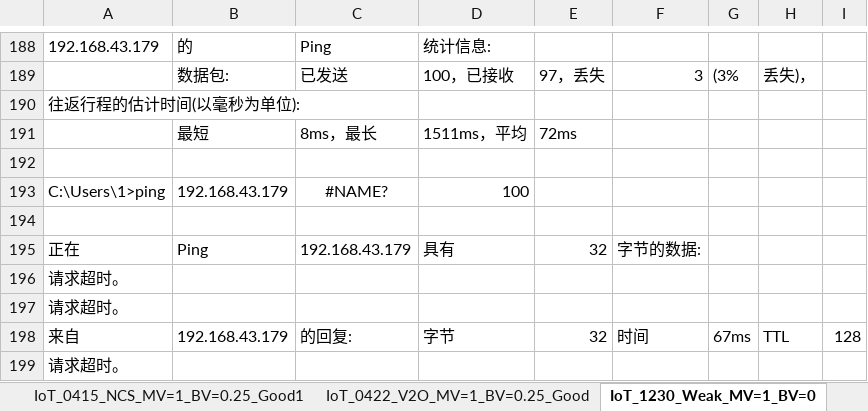
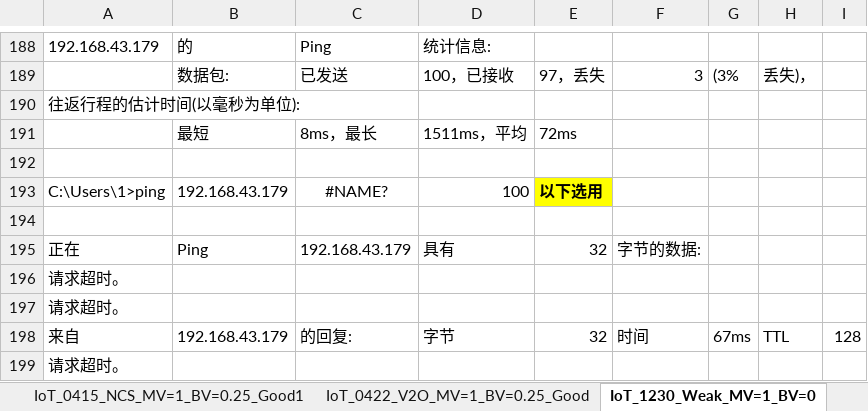
Before and after one commit to lxyandy66/ProjectCasablanca, an Excel workbook: IoT_NetworkCondition_WiFi.xlsx, sheet IoT_1230_Weak_MV=1_BV=0, drawn as a sheet; only a part is shown, gaps mark what is left out; values as stored, in another font and other column widths than the file's, no borders; the diff names each change by its address in the sheet, - before the commit and + after, or states it on an @@ line.

```diff
--- a/IoT_NetworkCondition_WiFi.xlsx (sheet IoT_1230_Weak_MV=1_BV=0)
+++ b/IoT_NetworkCondition_WiFi.xlsx (sheet IoT_1230_Weak_MV=1_BV=0)
-E193: (empty)
+E193: 以下选用
-E193 fill: none
+E193 fill: #FFFF00
```
Also changed, not shown: charts or pictures, 44 other files.
